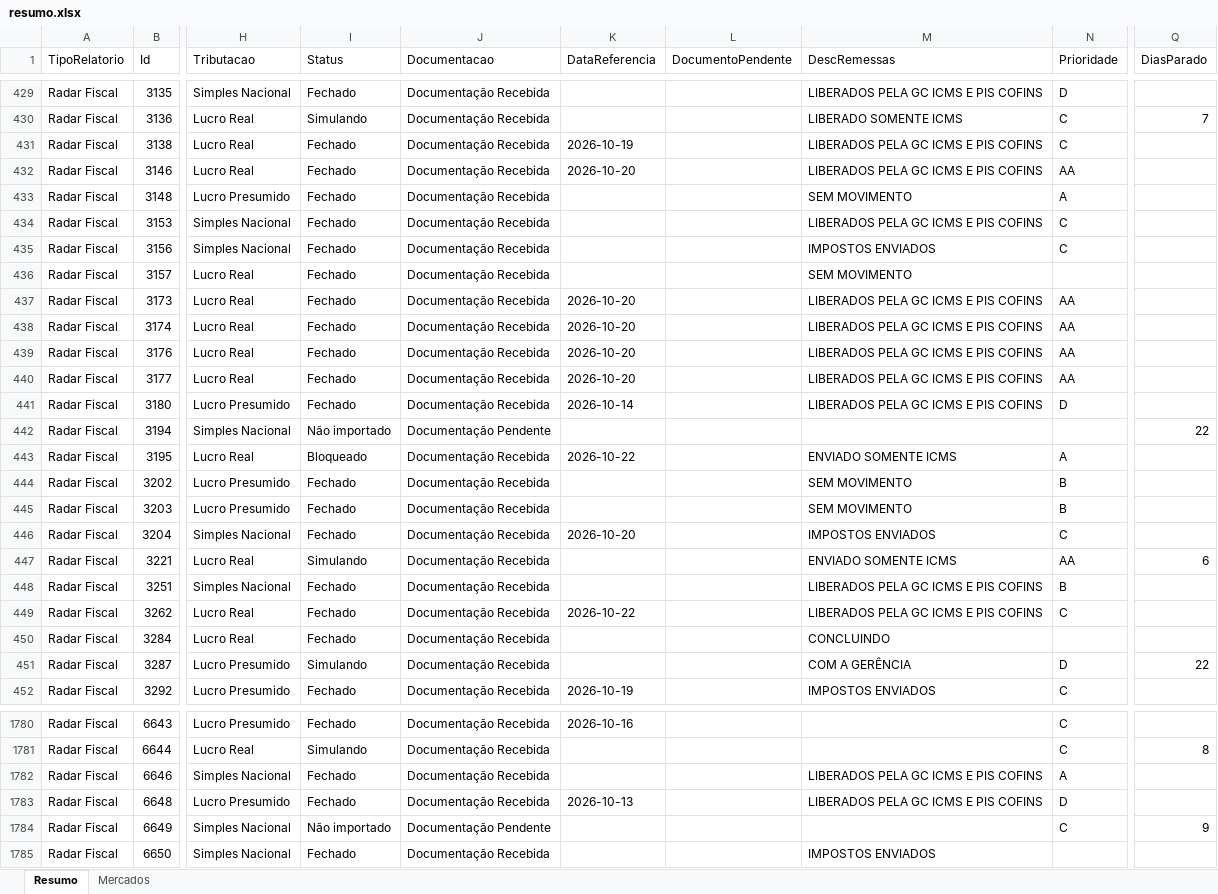
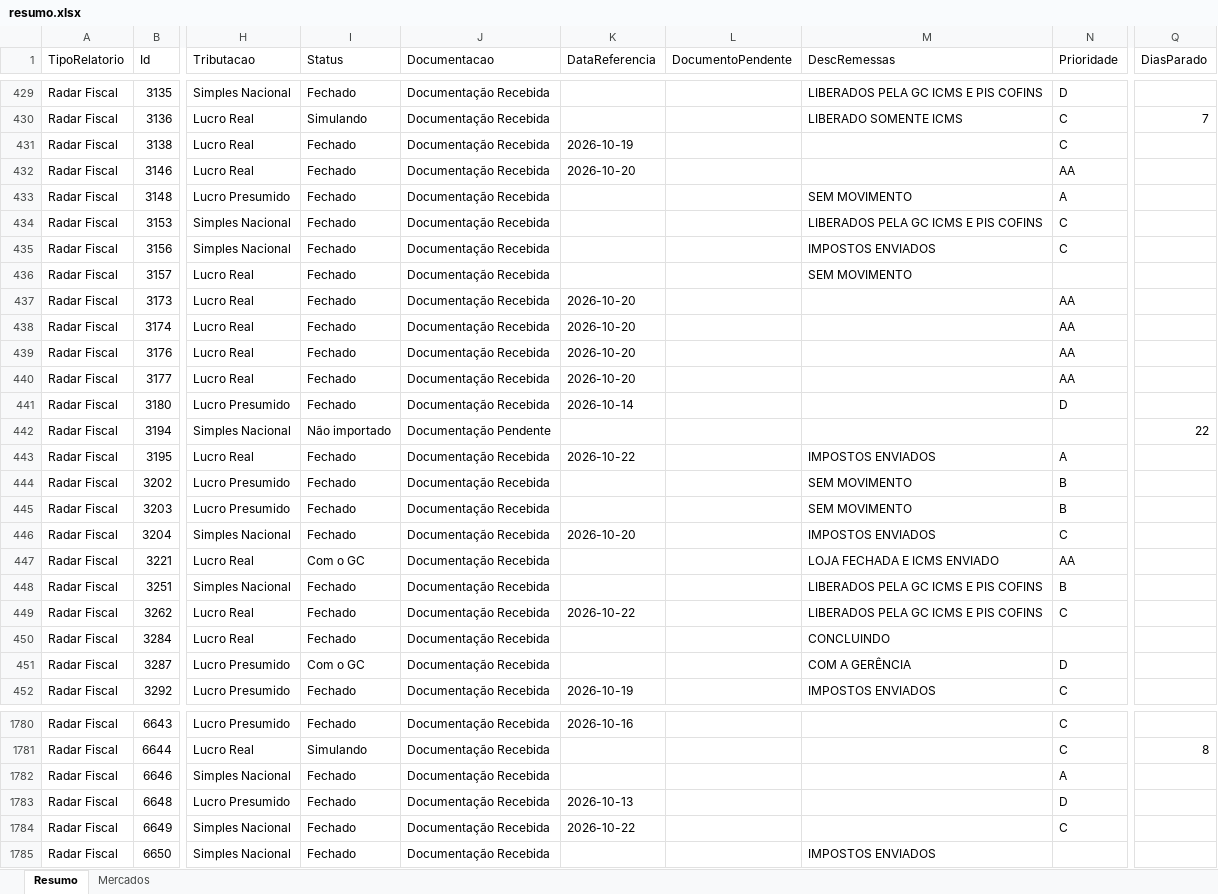
Before and after one commit to Controladoria-MG/Controle-de-Fechamentos, an Excel workbook: data/relatorio_fechamentos/resumo.xlsx, sheet Resumo, drawn as a sheet; only a part is shown, gaps mark what is left out; values as stored, in another font and other column widths than the file's, no borders; the diff covers the shown part only; the diff names each change by its address in the sheet, - before the commit and + after, or states it on an @@ line.

```diff
--- a/data/relatorio_fechamentos/resumo.xlsx (sheet Resumo)
+++ b/data/relatorio_fechamentos/resumo.xlsx (sheet Resumo)
-M431:M432 (DescRemessas): LIBERADOS PELA GC ICMS E PIS COFINS
+M431:M432 (DescRemessas): (empty)
-M437:M441 (DescRemessas): LIBERADOS PELA GC ICMS E PIS COFINS
+M437:M441 (DescRemessas): (empty)
-I443 (Status): Bloqueado
+I443 (Status): Fechado
-M443 (DescRemessas): ENVIADO SOMENTE ICMS
+M443 (DescRemessas): IMPOSTOS ENVIADOS
-I447 (Status): Simulando
+I447 (Status): Com o GC
-M447 (DescRemessas): ENVIADO SOMENTE ICMS
+M447 (DescRemessas): LOJA FECHADA E ICMS ENVIADO
-Q447 (DiasParado): 6
+Q447 (DiasParado): (empty)
-I451 (Status): Simulando
+I451 (Status): Com o GC
-Q451 (DiasParado): 22
+Q451 (DiasParado): (empty)
-M1782:M1783 (DescRemessas): LIBERADOS PELA GC ICMS E PIS COFINS
+M1782:M1783 (DescRemessas): (empty)
-I1784 (Status): Não importado
+I1784 (Status): Fechado
-J1784 (Documentacao): Documentação Pendente
+J1784 (Documentacao): Documentação Recebida
-K1784 (DataReferencia): (empty)
+K1784 (DataReferencia): 2026-10-22
-Q1784 (DiasParado): 9
+Q1784 (DiasParado): (empty)
```
Also changed, not shown: 312 edited cells elsewhere in this sheet, sheet Mercados, 3 other files.
